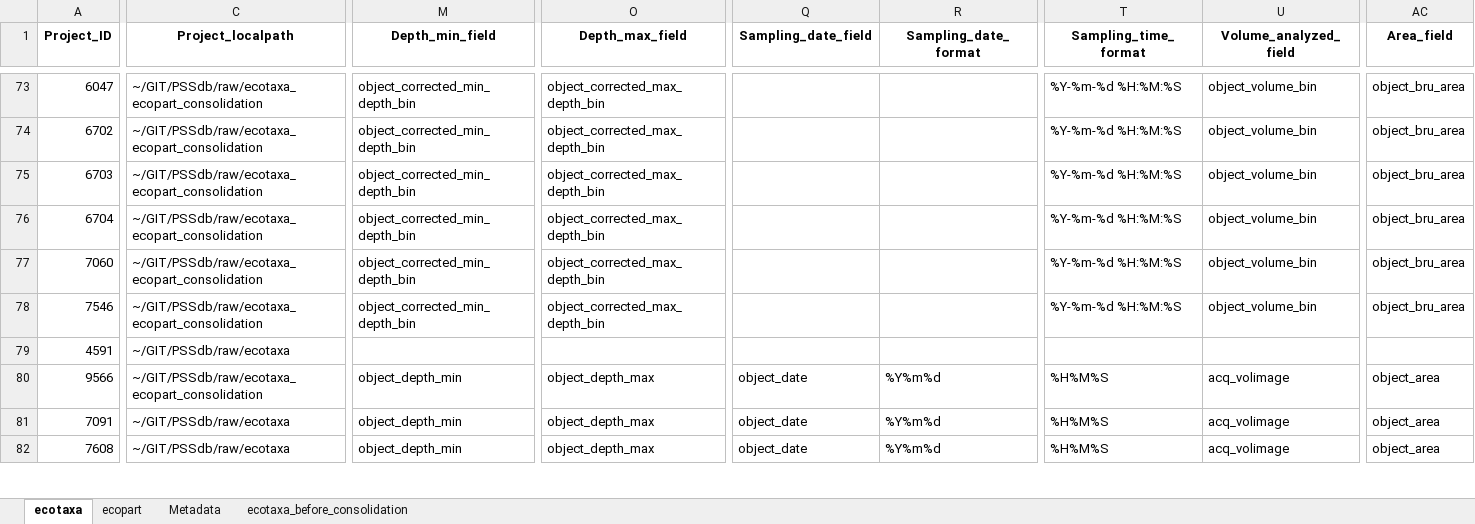
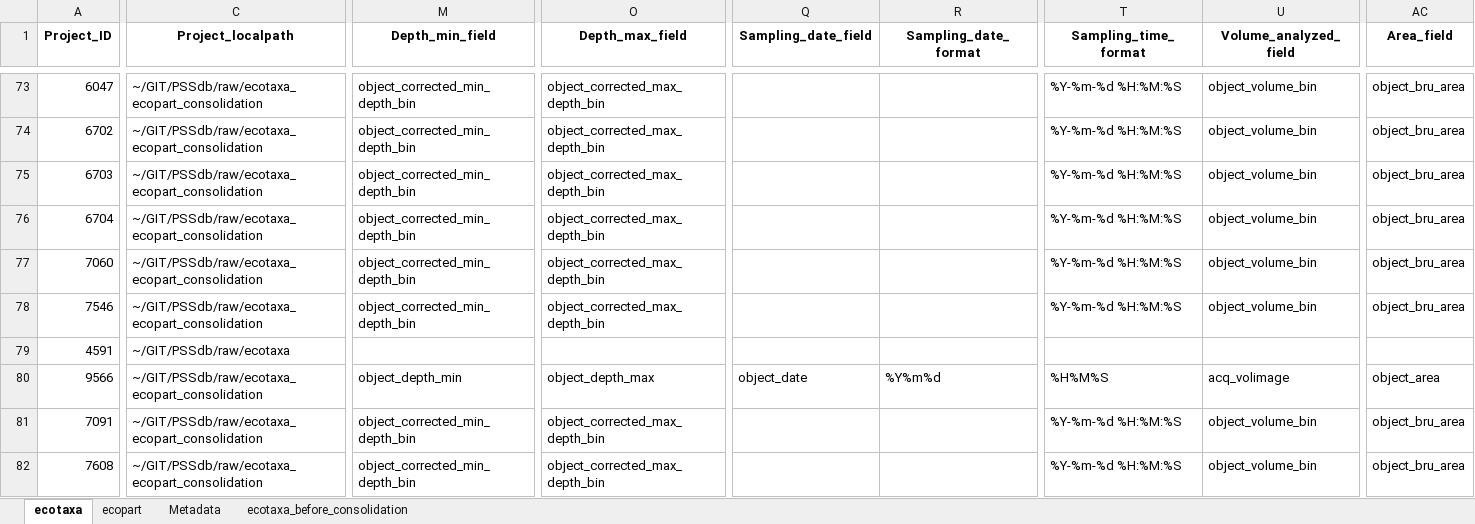
Before and after one commit to jessluo/PSSdb, an Excel workbook: raw/project_UVP_standardizer.xlsx, sheet ecotaxa, drawn as a sheet; only a part is shown, gaps mark what is left out; values as stored, in another font and other column widths than the file's, no borders; the diff covers the shown part only; the diff names each change by its address in the sheet, - before the commit and + after, or states it on an @@ line.

```diff
--- a/raw/project_UVP_standardizer.xlsx (sheet ecotaxa)
+++ b/raw/project_UVP_standardizer.xlsx (sheet ecotaxa)
-C81:C82 (Project_localpath): ~/GIT/PSSdb/raw/ecotaxa
+C81:C82 (Project_localpath): ~/GIT/PSSdb/raw/ecotaxa_ecopart_consolidation
-M81:M82 (Depth_min_field): object_depth_min
+M81:M82 (Depth_min_field): object_corrected_min_depth_bin
-O81:O82 (Depth_max_field): object_depth_max
+O81:O82 (Depth_max_field): object_corrected_max_depth_bin
-Q81:Q82 (Sampling_date_field): object_date
+Q81:Q82 (Sampling_date_field): (empty)
-R81:R82 (Sampling_date_format): %Y%m%d
+R81:R82 (Sampling_date_format): (empty)
-T81:T82 (Sampling_time_format): %H%M%S
+T81:T82 (Sampling_time_format): %Y-%m-%d %H:%M:%S
-U81:U82 (Volume_analyzed_field): acq_volimage
+U81:U82 (Volume_analyzed_field): object_volume_bin
-AC81:AC82 (Area_field): object_area
+AC81:AC82 (Area_field): object_bru_area
```
Also changed, not shown: 46 edited cells elsewhere in this sheet, sheet ecotaxa_before_consolidation, ancillary/plankton_annotated_taxonomy.xlsx, raw/project_list_all.xlsx.
